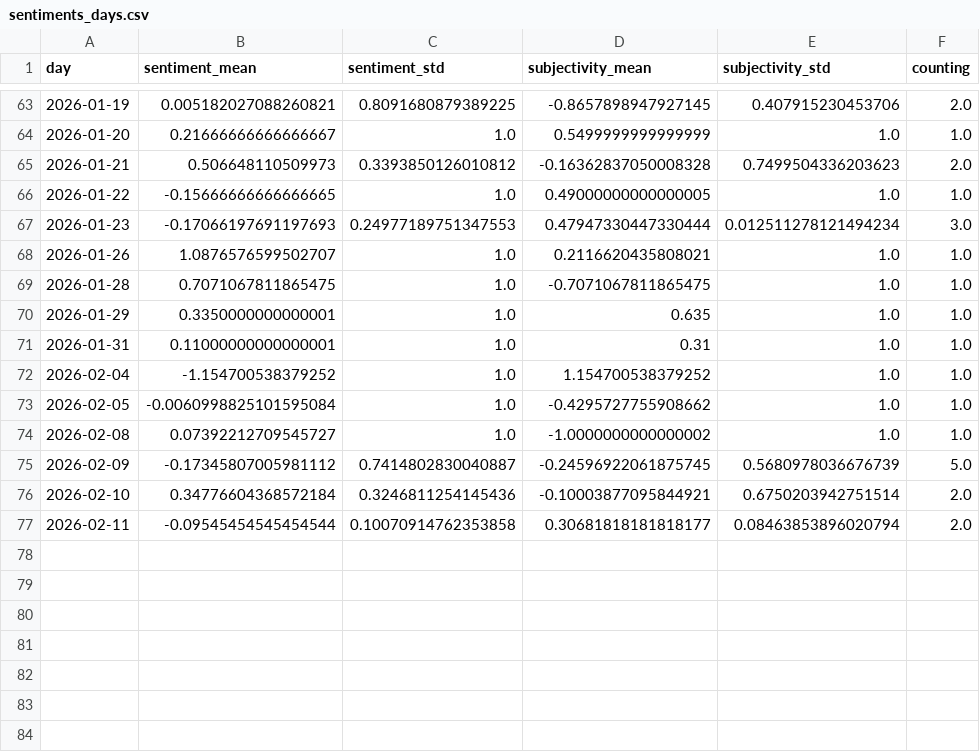
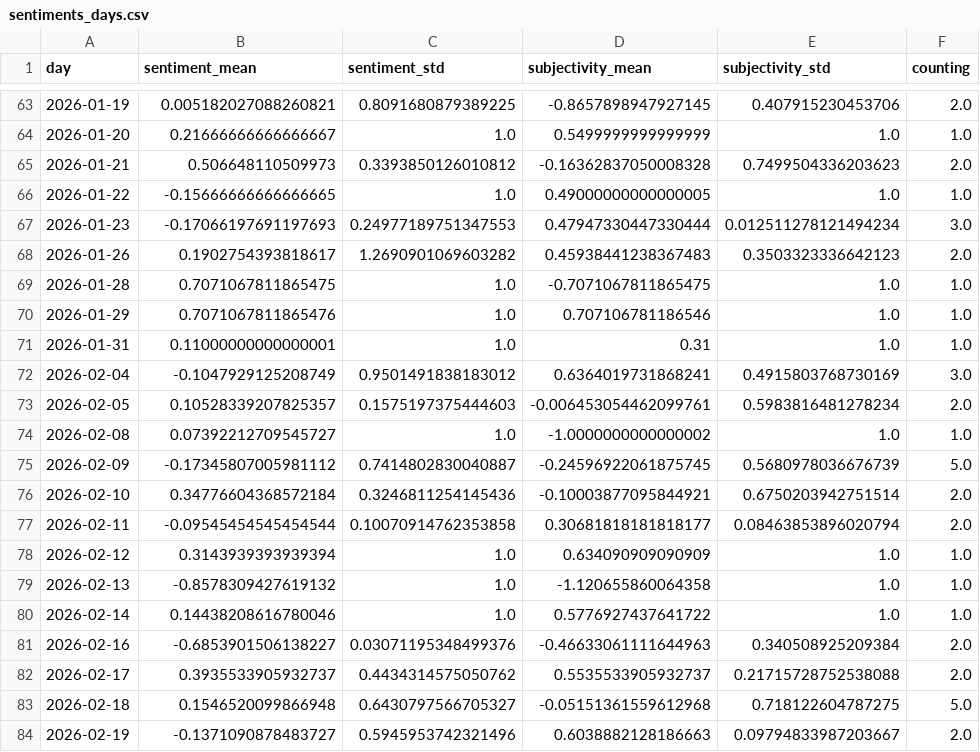
Before and after one commit to tg-news/TsunamiIsComing, a CSV file: csv/sentiments_days.csv, drawn as a sheet; only a part is shown, gaps mark what is left out; the diff covers the shown part only.

```diff
--- a/csv/sentiments_days.csv
+++ b/csv/sentiments_days.csv
@@ -67,8 +67,8 @@ day,sentiment_mean,sentiment_std,subjectivity_mean,subjectivity_std,counting
 2026-01-23,-0.17066197691197693,0.24977189751347553,0.47947330447330444,0.012511278121494234,3.0
-2026-01-26,1.0876576599502707,1.0,0.2116620435808021,1.0,1.0
+2026-01-26,0.1902754393818617,1.2690901069603282,0.45938441238367483,0.3503323336642123,2.0
 2026-01-28,0.7071067811865475,1.0,-0.7071067811865475,1.0,1.0
-2026-01-29,0.3350000000000001,1.0,0.635,1.0,1.0
+2026-01-29,0.7071067811865476,1.0,0.707106781186546,1.0,1.0
 2026-01-31,0.11000000000000001,1.0,0.31,1.0,1.0
-2026-02-04,-1.154700538379252,1.0,1.154700538379252,1.0,1.0
-2026-02-05,-0.0060998825101595084,1.0,-0.4295727755908662,1.0,1.0
+2026-02-04,-0.1047929125208749,0.9501491838183012,0.6364019731868241,0.4915803768730169,3.0
+2026-02-05,0.10528339207825357,0.1575197375444603,-0.006453054462099761,0.5983816481278234,2.0
 2026-02-08,0.07392212709545727,1.0,-1.0000000000000002,1.0,1.0
@@ -77 +77,8 @@ day,sentiment_mean,sentiment_std,subjectivity_mean,subjectivity_std,counting
 2026-02-11,-0.09545454545454544,0.10070914762353858,0.30681818181818177,0.08463853896020794,2.0
+2026-02-12,0.3143939393939394,1.0,0.634090909090909,1.0,1.0
+2026-02-13,-0.8578309427619132,1.0,-1.120655860064358,1.0,1.0
+2026-02-14,0.14438208616780046,1.0,0.5776927437641722,1.0,1.0
+2026-02-16,-0.6853901506138227,0.03071195348499376,-0.46633061111644963,0.340508925209384,2.0
+2026-02-17,0.3935533905932737,0.4434314575050762,0.5535533905932737,0.21715728752538088,2.0
+2026-02-18,0.1546520099866948,0.6430797566705327,-0.05151361559612968,0.718122604787275,5.0
+2026-02-19,-0.1371090878483727,0.5945953742321496,0.6038882128186663,0.09794833987203667,2.0
```
Also changed, not shown: 69 edited cells elsewhere in this file, csv/sentiments_domains.csv, csv/sentiments_locations.csv, 7 other files.
